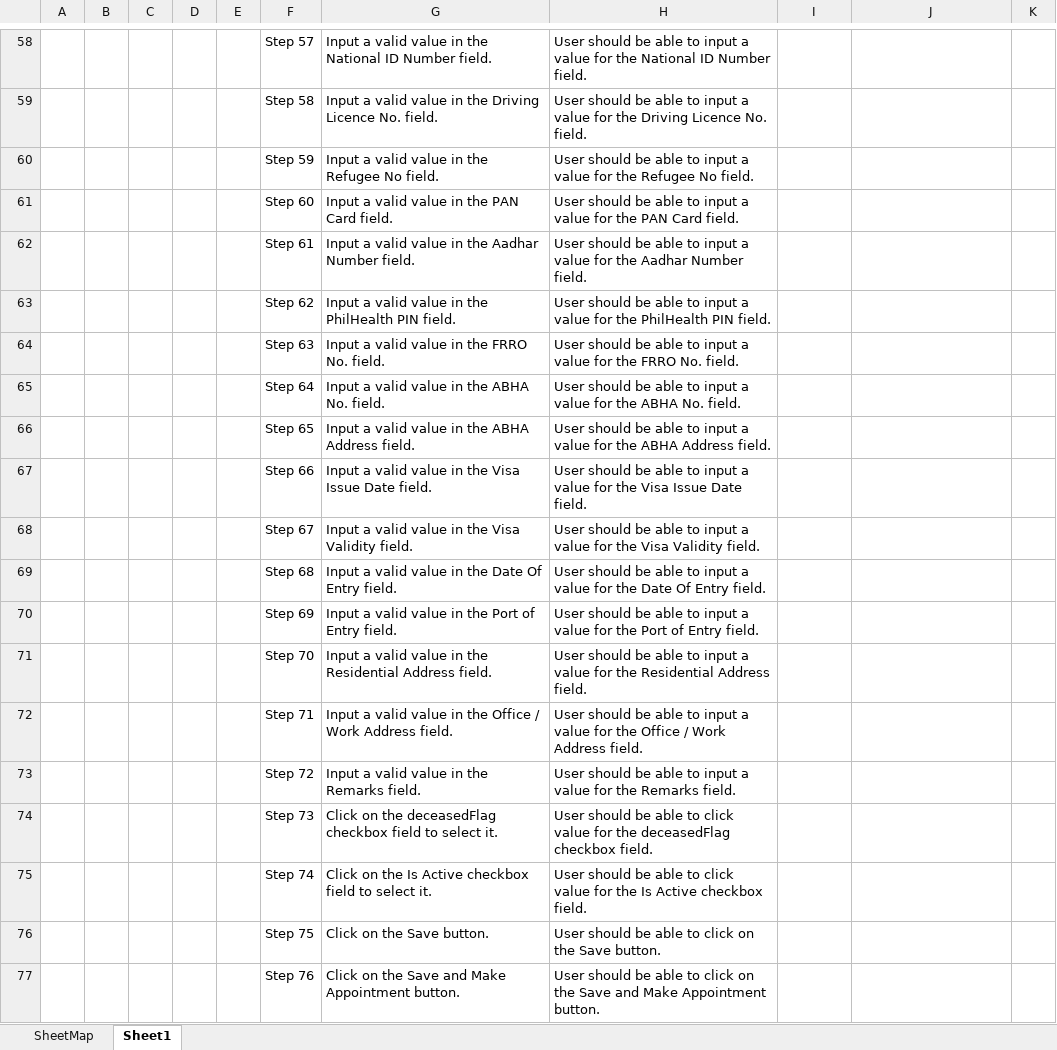
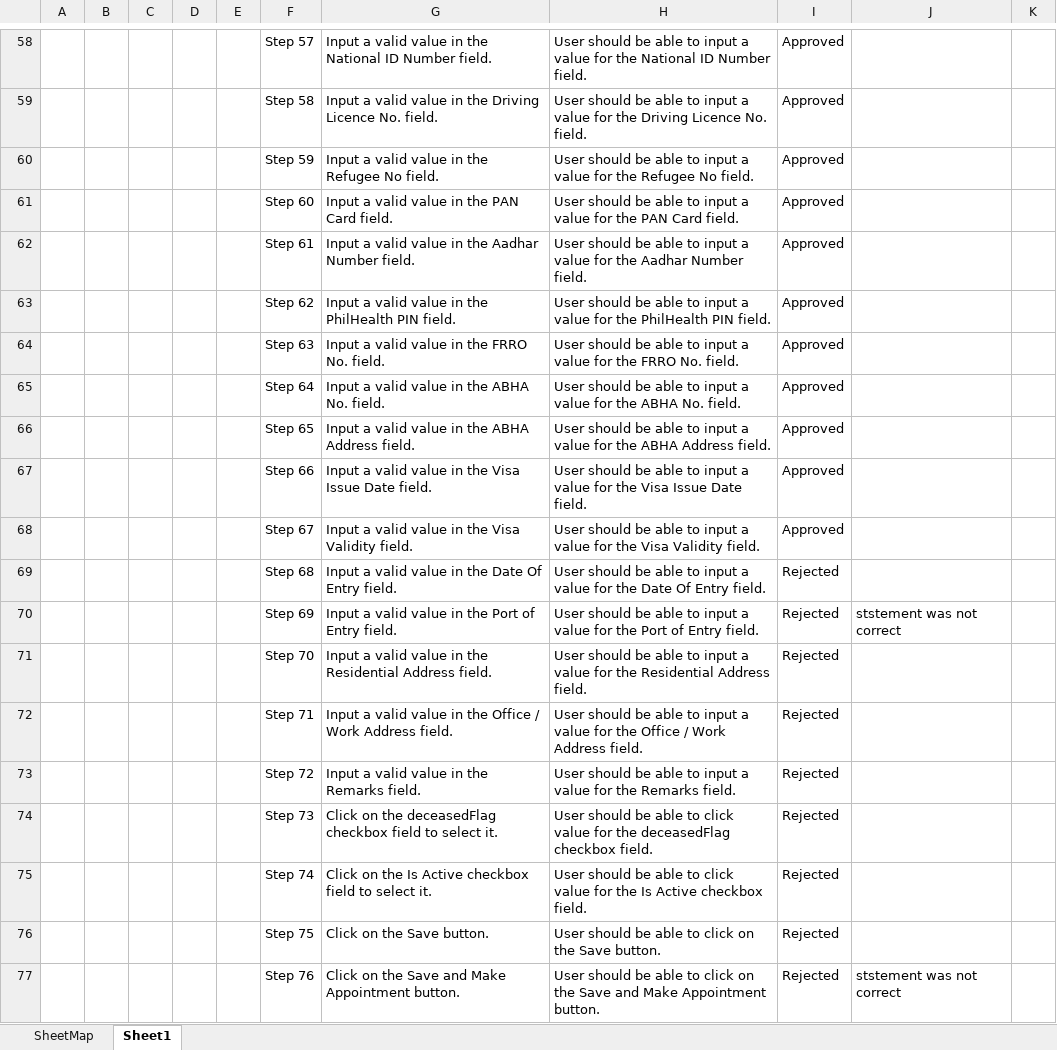
Before and after one commit to jayrajdarwan01-5755/EzovionDemo_1, an Excel workbook: Git_TestPackage.xlsx, sheet Sheet1, drawn as a sheet; only a part is shown, gaps mark what is left out; values as stored, in another font and other column widths than the file's, no borders; table styles not drawn; the diff covers the shown part only; the diff names each change by its address in the sheet, - before the commit and + after, or states it on an @@ line.

Commit message:
Add files via upload

```diff
--- a/Git_TestPackage.xlsx (sheet Sheet1)
+++ b/Git_TestPackage.xlsx (sheet Sheet1)
-I58:I68: (empty)
+I58:I68: Approved
-I69:I77: (empty)
+I69:I77: Rejected
-J70: (empty)
+J70: ststement was not correct
-J77: (empty)
+J77: ststement was not correct
```
Also changed, not shown: 56 edited cells elsewhere in this sheet.
